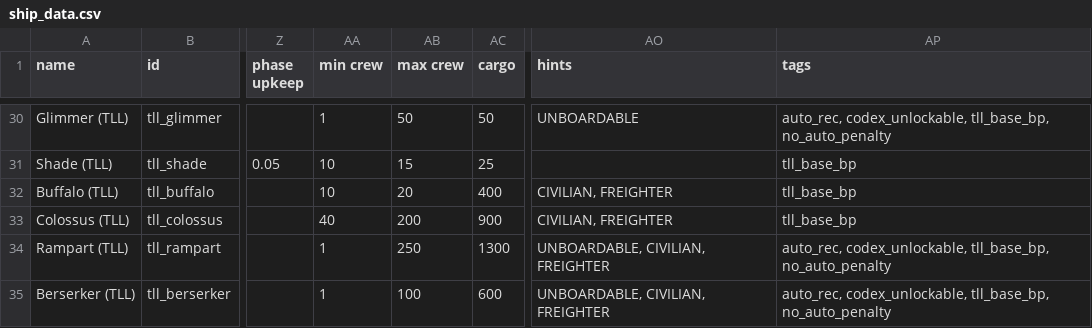
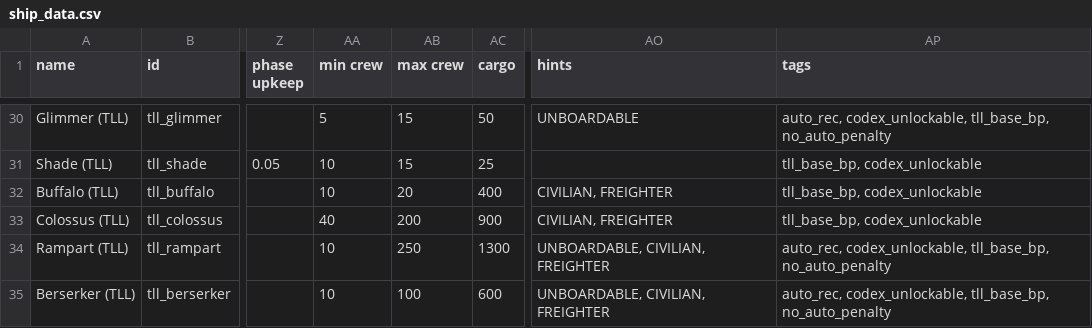
Before and after one commit to NEONN1111/TLL, a CSV file: data/hulls/ship_data.csv, drawn as a sheet; only a part is shown, gaps mark what is left out; the diff covers the shown part only; the diff names each change by its address in the sheet, - before the commit and + after, or states it on an @@ line.

Commit message:
changes to ship_data.csv and fixing codex entries

```diff
--- a/data/hulls/ship_data.csv
+++ b/data/hulls/ship_data.csv
-AA30 (min crew): 1
+AA30 (min crew): 5
-AB30 (max crew): 50
+AB30 (max crew): 15
-AP31:AP33 (tags): tll_base_bp
+AP31:AP33 (tags): tll_base_bp, codex_unlockable
-AA34:AA35 (min crew): 1
+AA34:AA35 (min crew): 10
```
Also changed, not shown: 36 edited cells elsewhere in this file, 5 other files.
